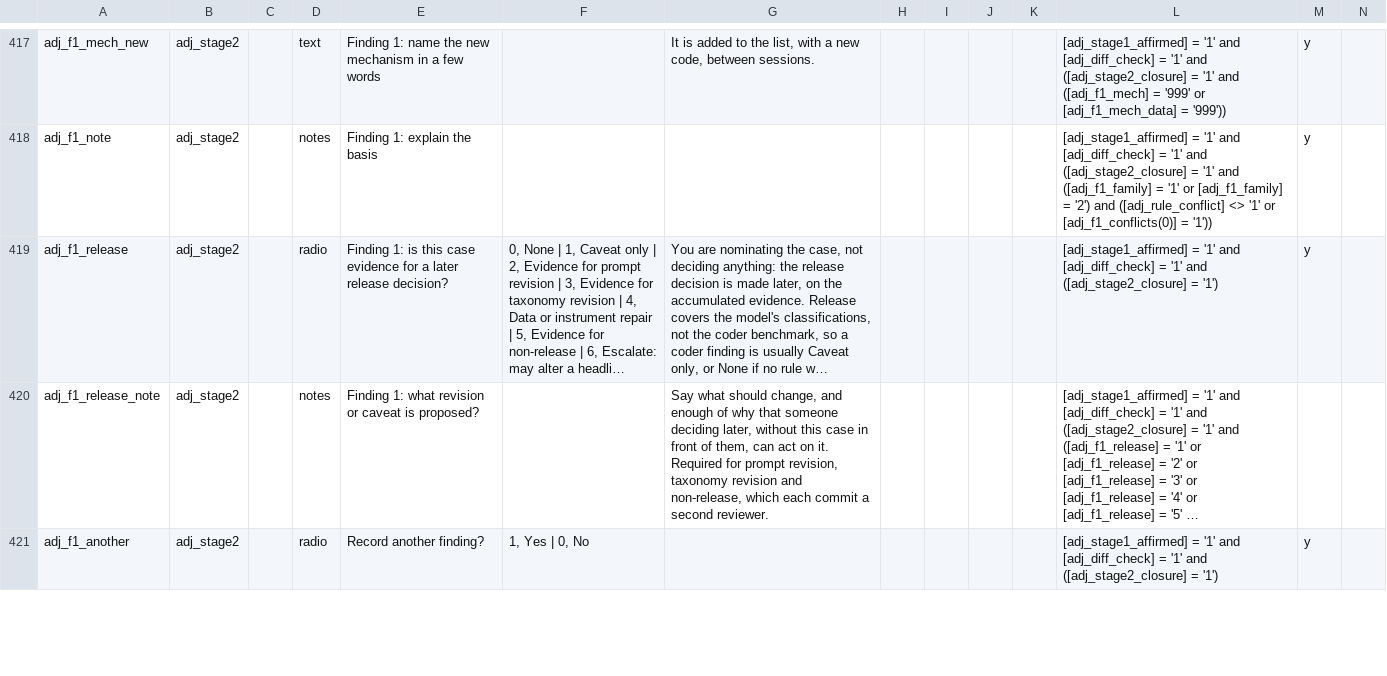
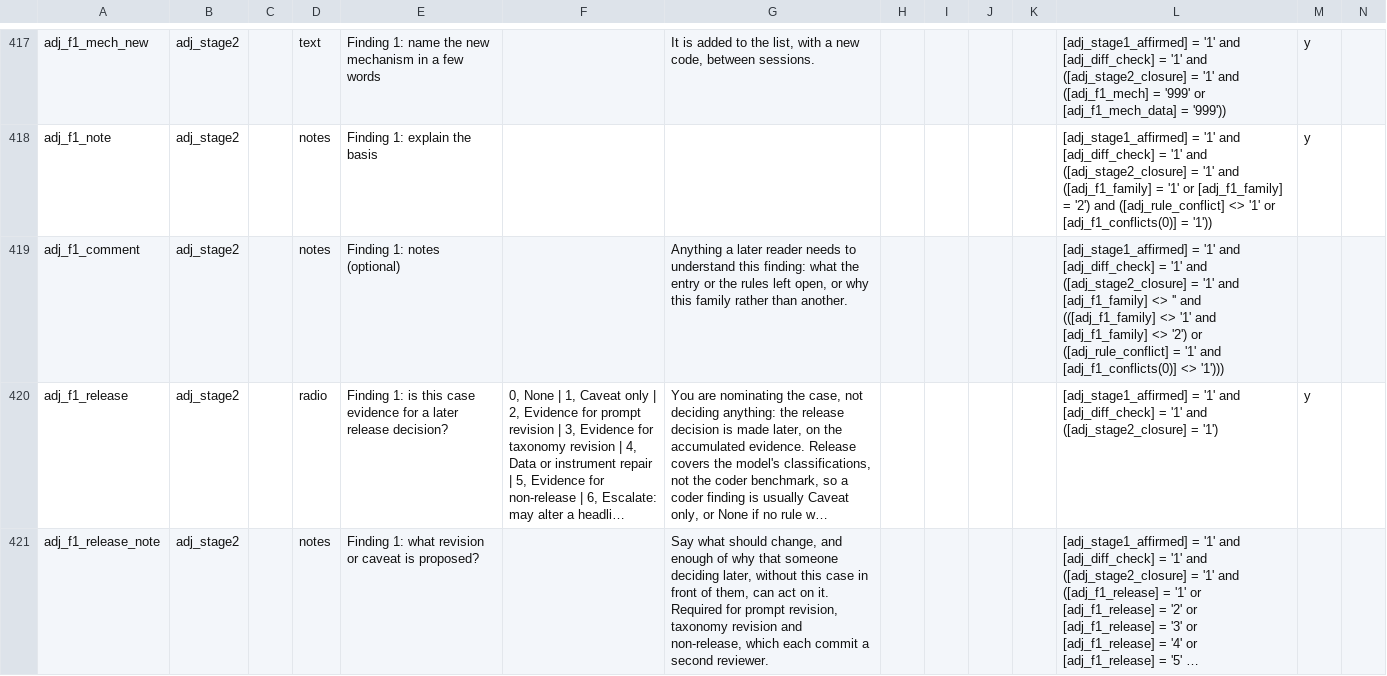
Before and after one commit to balintstewart77/ADR_DEA_project, a CSV file: preregistration/post_registration/adjudication/prototype/instruments/adjudication_stage1_candidate.csv, drawn as a sheet; only a part is shown, gaps mark what is left out; the shorter side is filled out with more unchanged rows; long unchanged cells end in …; rows hold the shown columns only; the diff covers the shown part only; the diff names each change by its address in the sheet, - before the commit and + after, or states it on an @@ line.

```diff
--- a/preregistration/post_registration/adjudication/prototype/instruments/adjudication_stage1_candidate.csv
+++ b/preregistration/post_registration/adjudication/prototype/instruments/adjudication_stage1_candidate.csv
+row 419: adj_f1_comment | adj_stage2 |  | notes | Finding 1: notes (optional) |  | Anything a later reader needs to understand this finding: what the entry or the rules left open, or why this family rather than another. |  |  |  |  | [adj_stage1_affirmed] = '1' and [adj_diff_check] = '1' and ([adj_stage2_closure] = '1' and [adj_f1_family] <> '' and (([adj_f1_family] <> '1' and [adj_f1_family] <> '2') or ([adj_rule_conflict] = '1' and [adj_f1_conflicts(0)] <> '1')))
```
Also changed, not shown: 5 added rows elsewhere in this file, 4 other files.
